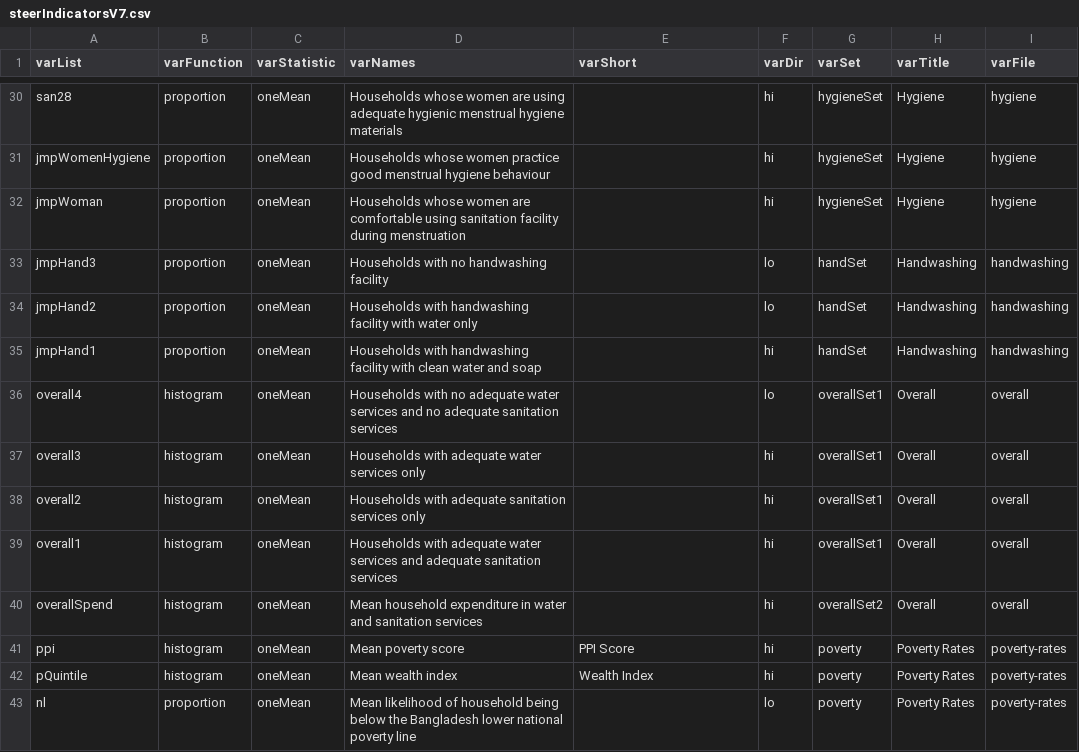
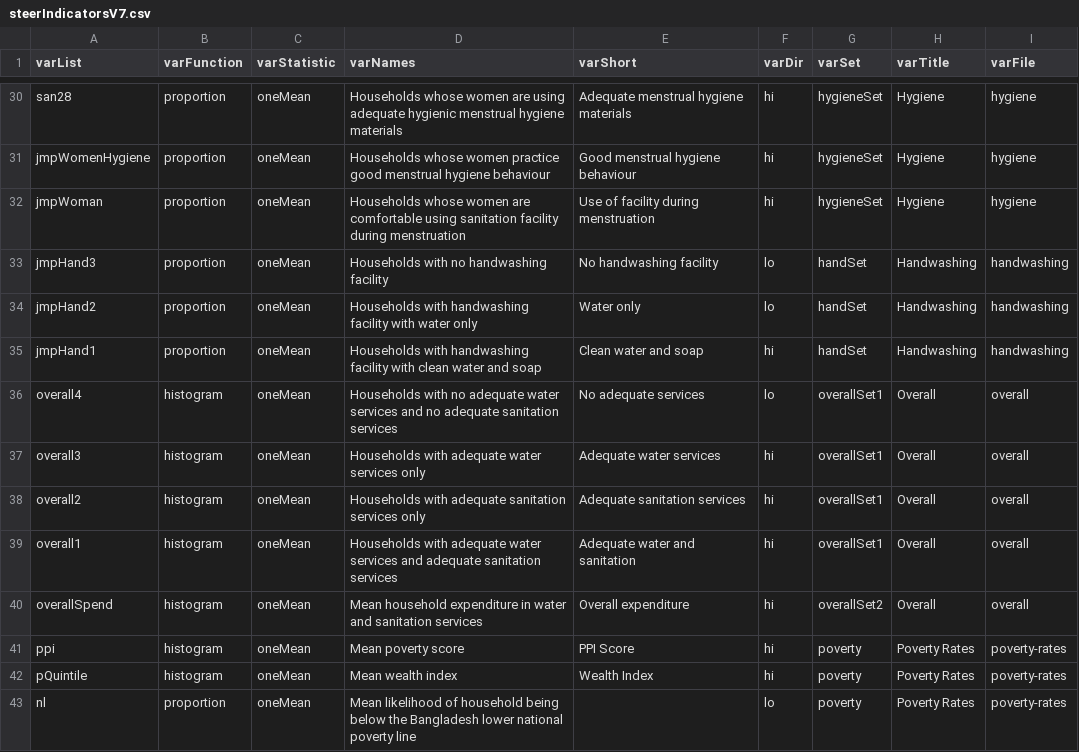
Before and after one commit to ernestguevarra/shiny-server, a CSV file: wsup/steerIndicatorsV7.csv, drawn as a sheet; only a part is shown, gaps mark what is left out; the diff covers the shown part only; the diff names each change by its address in the sheet, - before the commit and + after, or states it on an @@ line.

```diff
--- a/wsup/steerIndicatorsV7.csv
+++ b/wsup/steerIndicatorsV7.csv
-E30 (varShort): (empty)
+E30 (varShort): Adequate menstrual hygiene materials
-E31 (varShort): (empty)
+E31 (varShort): Good menstrual hygiene behaviour
-E32 (varShort): (empty)
+E32 (varShort): Use of facility during menstruation
-E33 (varShort): (empty)
+E33 (varShort): No handwashing facility
-E34 (varShort): (empty)
+E34 (varShort): Water only
-E35 (varShort): (empty)
+E35 (varShort): Clean water and soap
-E36 (varShort): (empty)
+E36 (varShort): No adequate services
-E37 (varShort): (empty)
+E37 (varShort): Adequate water services
-E38 (varShort): (empty)
+E38 (varShort): Adequate sanitation services
-E39 (varShort): (empty)
+E39 (varShort): Adequate water and sanitation
-E40 (varShort): (empty)
+E40 (varShort): Overall expenditure
```
Also changed, not shown: 26 edited cells elsewhere in this file, 8 other files.
